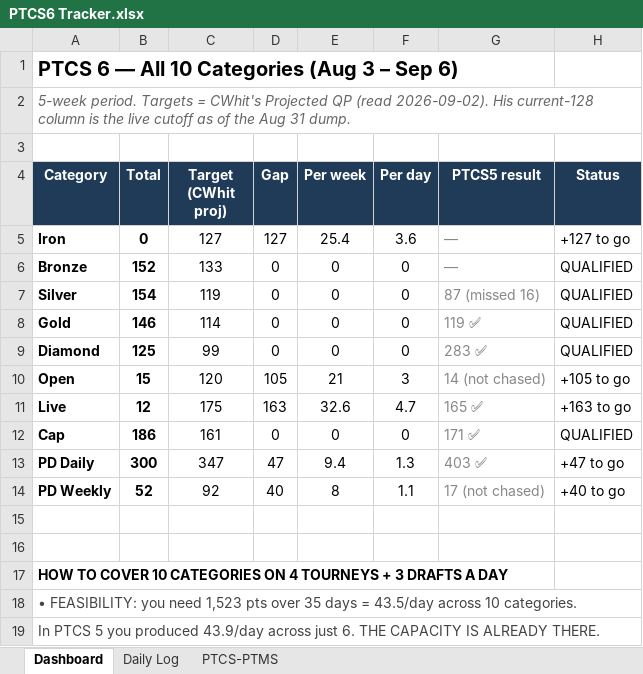
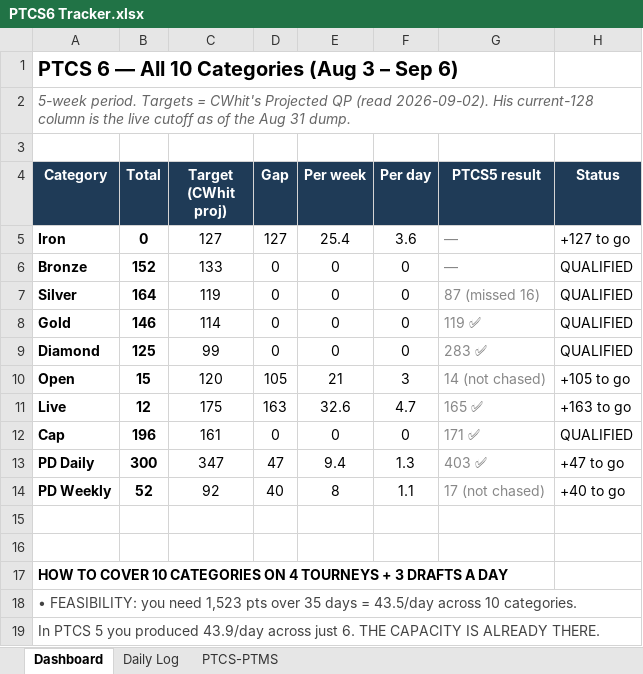
Before and after one commit to RTR1776/ootp-perfect-team, an Excel workbook: PTCS6 Tracker.xlsx, sheet Dashboard, drawn as a sheet; only a part is shown; values as stored, in another font and other column widths than the file's, no borders; the diff names each change by its address in the sheet, - before the commit and + after, or states it on an @@ line.

```diff
--- a/PTCS6 Tracker.xlsx (sheet Dashboard)
+++ b/PTCS6 Tracker.xlsx (sheet Dashboard)
-B7 (Total): 154
+B7 (Total): 164
-B12 (Total): 186
+B12 (Total): 196
```
Also changed, not shown: sheet Daily Log, 2 other files.
